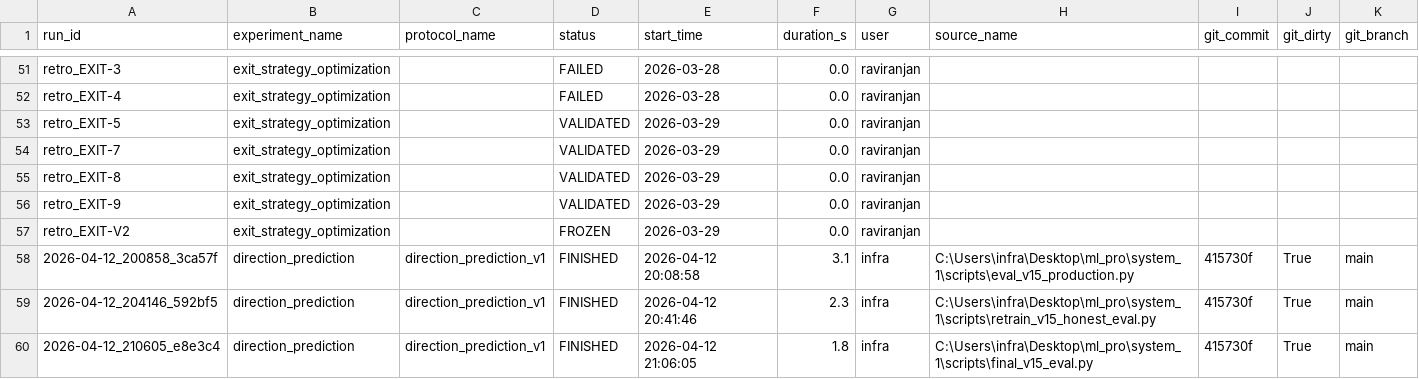
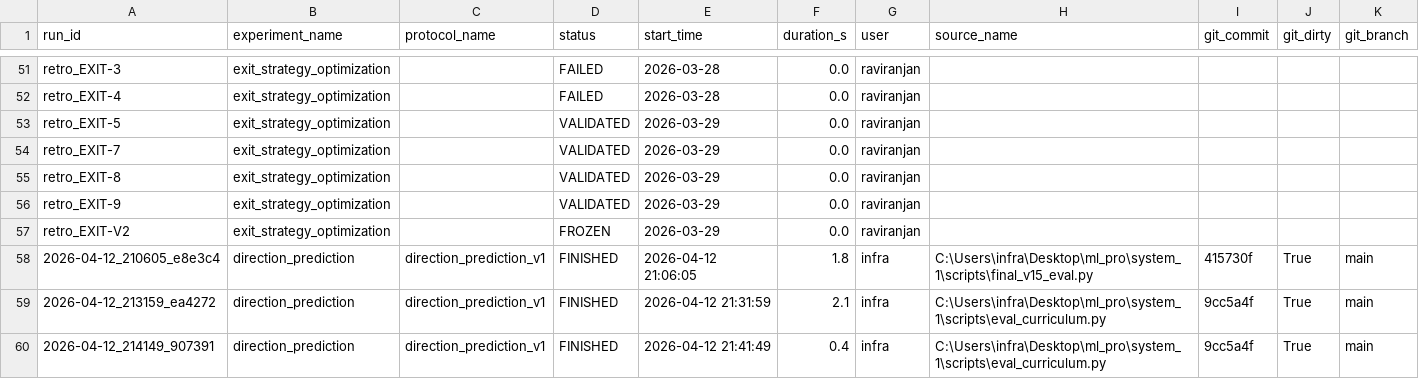
Before and after one commit to raviiranjan07/trade_system_1, a CSV file: experiments/mlops_registry.csv, drawn as a sheet; only a part is shown, gaps mark what is left out; removed rows and columns are numbered as before the commit, all else as after; rows hold the shown columns only; the diff names each change by its address in the sheet, - before the commit and + after, or states it on an @@ line.

```diff
--- a/experiments/mlops_registry.csv
+++ b/experiments/mlops_registry.csv
-row 58: 2026-04-12_200858_3ca57f | direction_prediction | direction_prediction_v1 | FINISHED | 2026-04-12 20:08:58 | 3.1 | infra | C:\Users\infra\Desktop\ml_pro\system_1\scripts\eval_v15_production.py | 415730f | True | main
-row 59: 2026-04-12_204146_592bf5 | direction_prediction | direction_prediction_v1 | FINISHED | 2026-04-12 20:41:46 | 2.3 | infra | C:\Users\infra\Desktop\ml_pro\system_1\scripts\retrain_v15_honest_eval.py | 415730f | True | main
+row 59: 2026-04-12_213159_ea4272 | direction_prediction | direction_prediction_v1 | FINISHED | 2026-04-12 21:31:59 | 2.1 | infra | C:\Users\infra\Desktop\ml_pro\system_1\scripts\eval_curriculum.py | 9cc5a4f | True | main
+row 60: 2026-04-12_214149_907391 | direction_prediction | direction_prediction_v1 | FINISHED | 2026-04-12 21:41:49 | 0.4 | infra | C:\Users\infra\Desktop\ml_pro\system_1\scripts\eval_curriculum.py | 9cc5a4f | True | main
```
Also changed, not shown: 1 other file.
